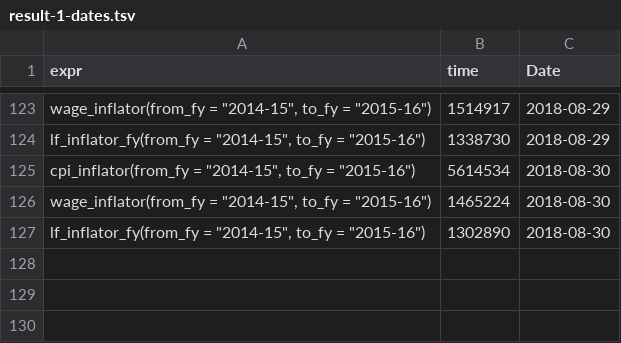
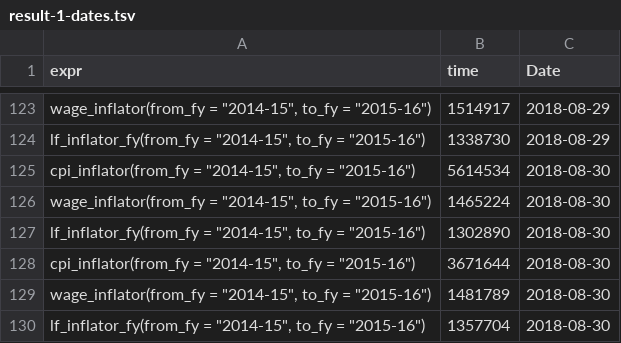
Before and after one commit to HughParsonage/grattan, a TSV file: timings/now/result-1-dates.tsv, drawn as a sheet; only a part is shown, gaps mark what is left out; the diff names each change by its address in the sheet, - before the commit and + after, or states it on an @@ line.

```diff
--- a/timings/now/result-1-dates.tsv
+++ b/timings/now/result-1-dates.tsv
+row 128: cpi_inflator(from_fy = "2014-15", to_fy = "2015-16") | 3671644 | 2018-08-30
+row 129: wage_inflator(from_fy = "2014-15", to_fy = "2015-16") | 1481789 | 2018-08-30
+row 130: lf_inflator_fy(from_fy = "2014-15", to_fy = "2015-16") | 1357704 | 2018-08-30
```
Also changed, not shown: timings/now/result-2-dates.tsv, timings/now/result-3-dates.tsv, 20 other files.
